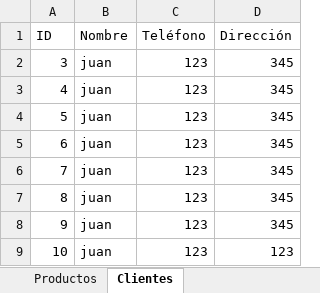
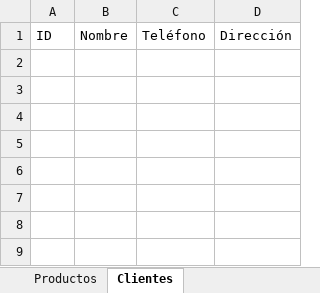
Before and after one commit to antoniobussines/gestor_productos_clientes, an Excel workbook: exports/reporte.xlsx, sheet Clientes, drawn as a sheet; values as stored, in another font and other column widths than the file's, no borders; the diff names each change by its address in the sheet, - before the commit and + after, or states it on an @@ line.

```diff
--- a/exports/reporte.xlsx (sheet Clientes)
+++ b/exports/reporte.xlsx (sheet Clientes)
-row 2: 3 | juan | 123 | 345
-row 3: 4 | juan | 123 | 345
-row 4: 5 | juan | 123 | 345
-row 5: 6 | juan | 123 | 345
-row 6: 7 | juan | 123 | 345
-row 7: 8 | juan | 123 | 345
-row 8: 9 | juan | 123 | 345
-row 9: 10 | juan | 123 | 123
```
Also changed, not shown: sheet Productos, 18 other files.
